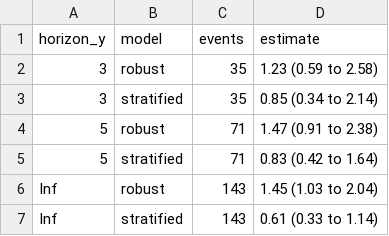
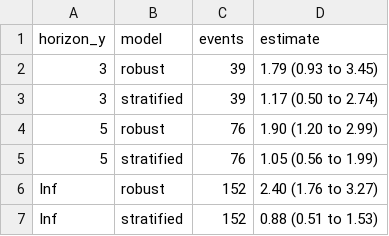
Before and after one commit to Selim-tarek/IIH-and-Epilepsy, a CSV file: outputs/tables/F_T5a3_negative_control_by_horizon.csv, drawn as a sheet.

```diff
--- a/outputs/tables/F_T5a3_negative_control_by_horizon.csv
+++ b/outputs/tables/F_T5a3_negative_control_by_horizon.csv
@@ -1,7 +1,7 @@
 "horizon_y","model","events","estimate"
-3,"robust",35,"1.23 (0.59 to 2.58)"
-3,"stratified",35,"0.85 (0.34 to 2.14)"
-5,"robust",71,"1.47 (0.91 to 2.38)"
-5,"stratified",71,"0.83 (0.42 to 1.64)"
-Inf,"robust",143,"1.45 (1.03 to 2.04)"
-Inf,"stratified",143,"0.61 (0.33 to 1.14)"
+3,"robust",39,"1.79 (0.93 to 3.45)"
+3,"stratified",39,"1.17 (0.50 to 2.74)"
+5,"robust",76,"1.90 (1.20 to 2.99)"
+5,"stratified",76,"1.05 (0.56 to 1.99)"
+Inf,"robust",152,"2.40 (1.76 to 3.27)"
+Inf,"stratified",152,"0.88 (0.51 to 1.53)"
```
Also changed, not shown: outputs/tables/F_T5a2_negative_control_settled.csv, outputs/tables/F_T5a_negative_control.csv, 24 other files.
